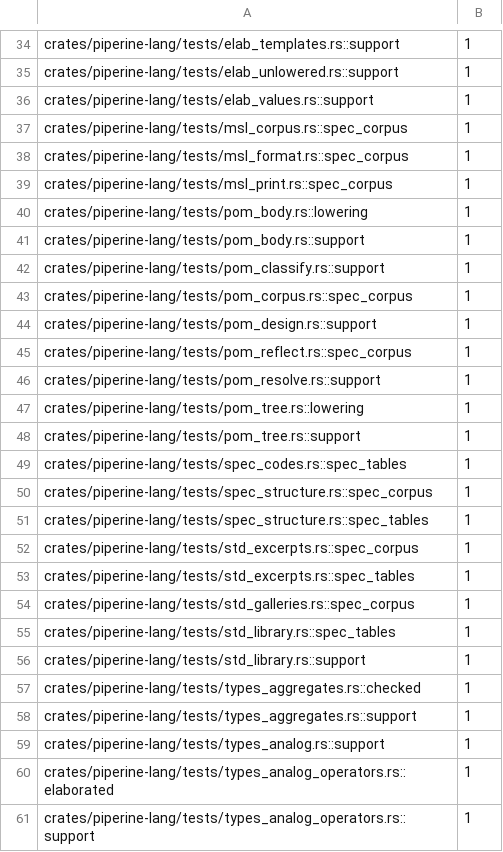
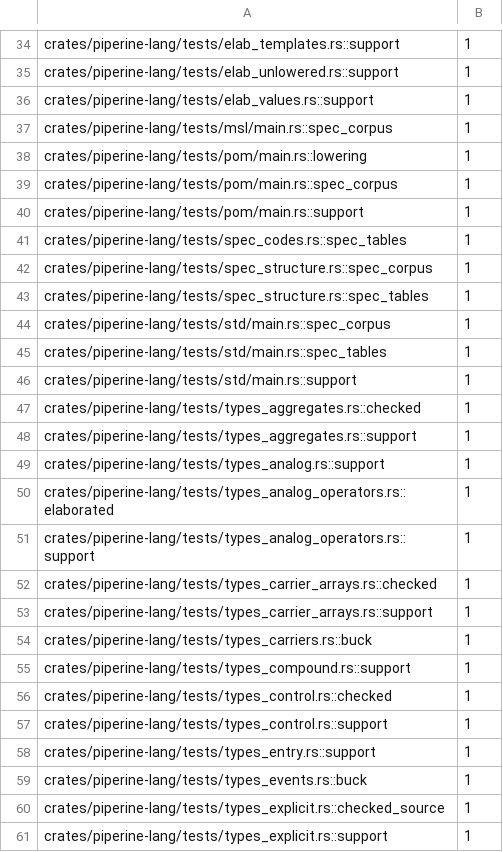
Before and after one commit to vkeslarek/piperine, a TSV file: crates/piperine-repository-guards/allowances/piperine-lang/test_support_shared_by_path.tsv, drawn as a sheet; only a part is shown, gaps mark what is left out; the shorter side is filled out with more unchanged rows.

```diff
--- a/crates/piperine-repository-guards/allowances/piperine-lang/test_support_shared_by_path.tsv
+++ b/crates/piperine-repository-guards/allowances/piperine-lang/test_support_shared_by_path.tsv
@@ -36,14 +36,6 @@ crates/piperine-lang/tests/elab_unlowered.rs::support	1
 crates/piperine-lang/tests/elab_values.rs::support	1
-crates/piperine-lang/tests/msl_corpus.rs::spec_corpus	1
-crates/piperine-lang/tests/msl_format.rs::spec_corpus	1
-crates/piperine-lang/tests/msl_print.rs::spec_corpus	1
-crates/piperine-lang/tests/pom_body.rs::lowering	1
-crates/piperine-lang/tests/pom_body.rs::support	1
-crates/piperine-lang/tests/pom_classify.rs::support	1
-crates/piperine-lang/tests/pom_corpus.rs::spec_corpus	1
-crates/piperine-lang/tests/pom_design.rs::support	1
-crates/piperine-lang/tests/pom_reflect.rs::spec_corpus	1
-crates/piperine-lang/tests/pom_resolve.rs::support	1
-crates/piperine-lang/tests/pom_tree.rs::lowering	1
-crates/piperine-lang/tests/pom_tree.rs::support	1
+crates/piperine-lang/tests/msl/main.rs::spec_corpus	1
+crates/piperine-lang/tests/pom/main.rs::lowering	1
+crates/piperine-lang/tests/pom/main.rs::spec_corpus	1
+crates/piperine-lang/tests/pom/main.rs::support	1
 crates/piperine-lang/tests/spec_codes.rs::spec_tables	1
@@ -51,7 +43,5 @@ crates/piperine-lang/tests/spec_structure.rs::spec_corpus	1
 crates/piperine-lang/tests/spec_structure.rs::spec_tables	1
-crates/piperine-lang/tests/std_excerpts.rs::spec_corpus	1
-crates/piperine-lang/tests/std_excerpts.rs::spec_tables	1
-crates/piperine-lang/tests/std_galleries.rs::spec_corpus	1
-crates/piperine-lang/tests/std_library.rs::spec_tables	1
-crates/piperine-lang/tests/std_library.rs::support	1
+crates/piperine-lang/tests/std/main.rs::spec_corpus	1
+crates/piperine-lang/tests/std/main.rs::spec_tables	1
+crates/piperine-lang/tests/std/main.rs::support	1
 crates/piperine-lang/tests/types_aggregates.rs::checked	1
```
Also changed, not shown: .specs/features/code-clarity/uncited_tests.tsv, crates/piperine-repository-guards/allowances/piperine-lang/allow_in_test_code.tsv, 46 other files.
